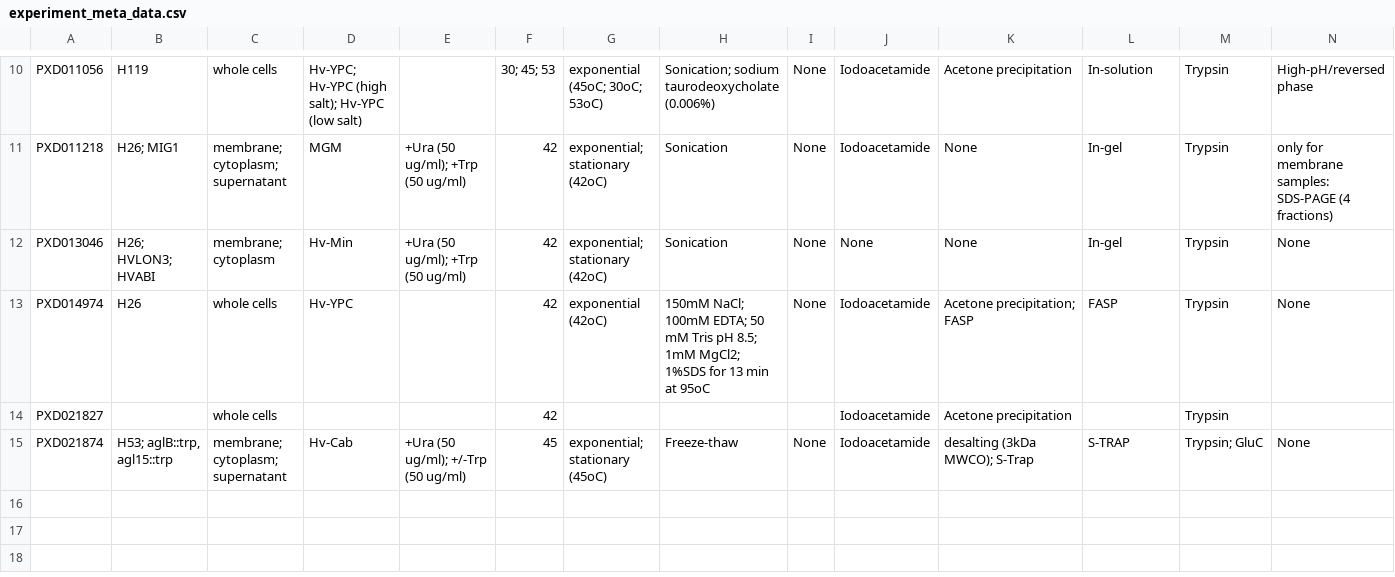
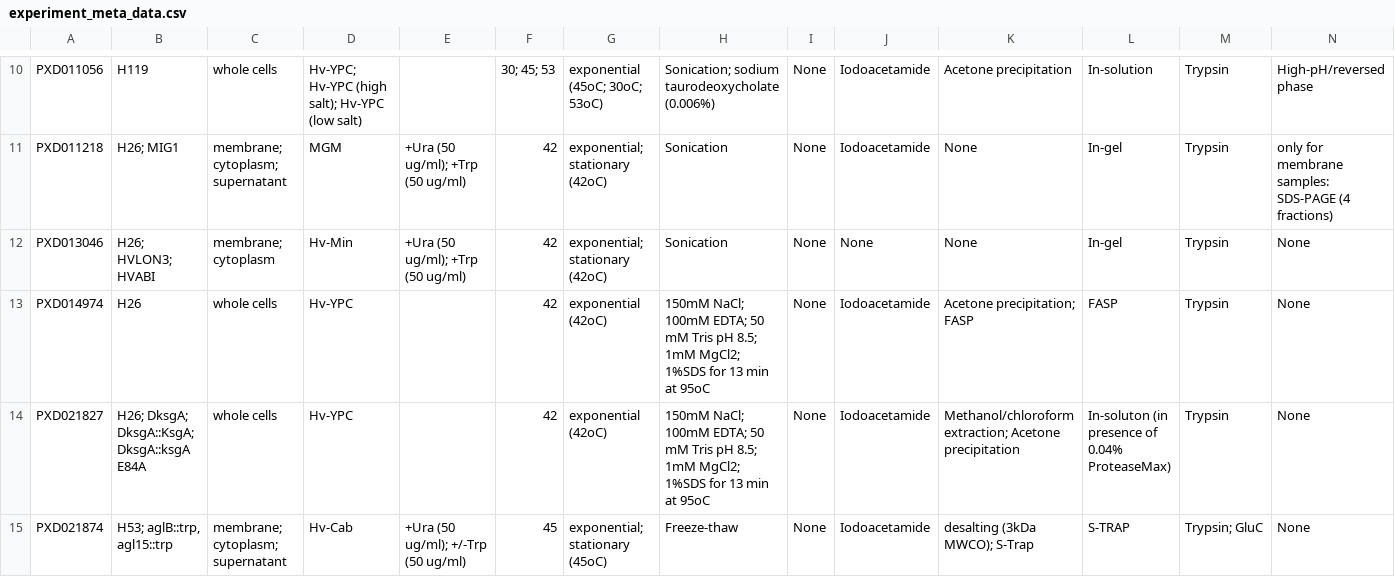
Before and after one commit to arcpp/ArcPP, a CSV file: meta_data/experiment_meta_data.csv, drawn as a sheet; only a part is shown, gaps mark what is left out.

```diff
--- a/meta_data/experiment_meta_data.csv
+++ b/meta_data/experiment_meta_data.csv
@@ -13,3 +13,3 @@ PXD013046,H26; HVLON3; HVABI,membrane; cytoplasm,Hv-Min,+Ura (50 ug/ml); +Trp (5
 PXD014974,H26,whole cells,Hv-YPC,,42,exponential (42oC),150mM NaCl; 100mM EDTA; 50 mM Tris pH 8.5; 1mM MgCl2; 1%SDS for 13 min at 95oC,None,Iodoacetamide,Acetone precipitation; FASP,FASP,Trypsin,None
-PXD021827,,whole cells,,,42,,,,Iodoacetamide,Acetone precipitation,,Trypsin,
+PXD021827,H26; DksgA; DksgA::KsgA; DksgA::ksgA E84A,whole cells,Hv-YPC,,42,exponential (42oC),150mM NaCl; 100mM EDTA; 50 mM Tris pH 8.5; 1mM MgCl2; 1%SDS for 13 min at 95oC,None,Iodoacetamide,Methanol/chloroform extraction; Acetone precipitation,In-soluton (in presence of 0.04% ProteaseMax),Trypsin,None
 PXD021874,"H53; aglB::trp, agl15::trp",membrane; cytoplasm; supernatant,Hv-Cab,+Ura (50 ug/ml); +/-Trp (50 ug/ml),45,exponential; stationary (45oC),Freeze-thaw,None,Iodoacetamide,desalting (3kDa MWCO); S-Trap,S-TRAP,Trypsin; GluC,None
```
Also changed, not shown: meta_data/MS_meta_data.csv, meta_data/media_list.csv, 24 other files.
